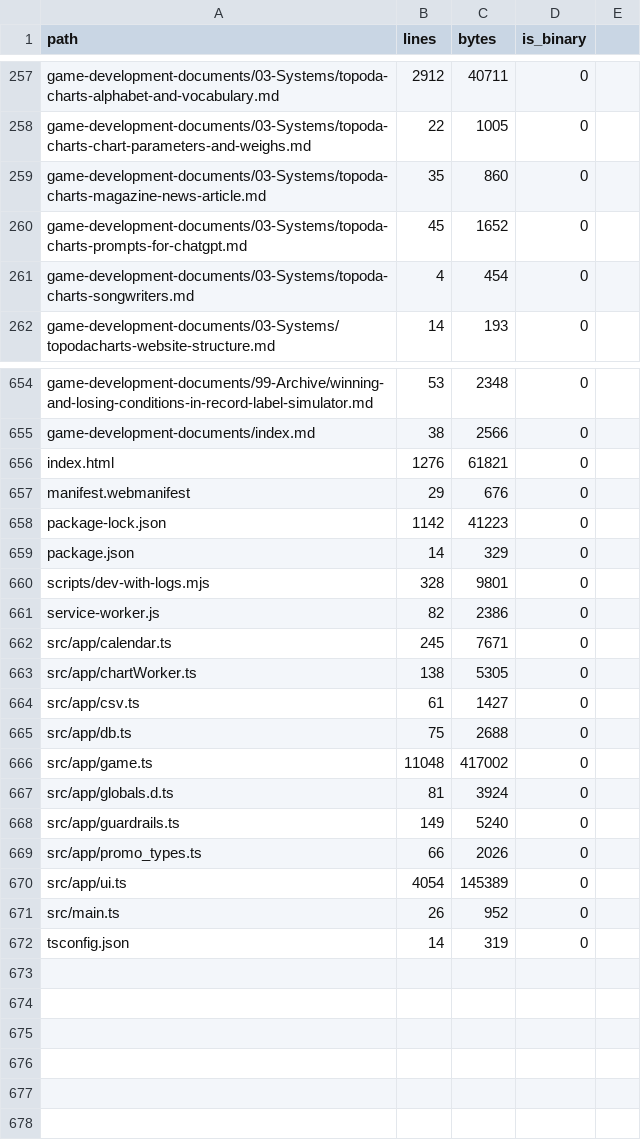
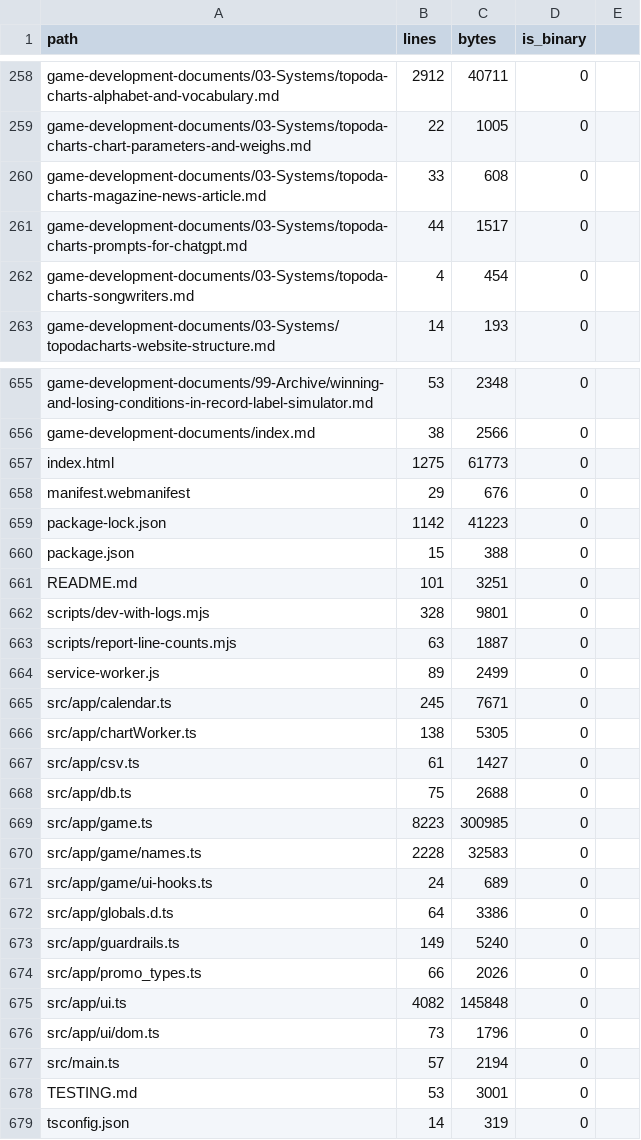
Before and after one commit to jlramos19/record-label-simulator, a CSV file: docs/reports/file-line-counts.csv, drawn as a sheet; only a part is shown, gaps mark what is left out; the diff covers the shown part only.

```diff
--- a/docs/reports/file-line-counts.csv
+++ b/docs/reports/file-line-counts.csv
@@ -258,4 +259,4 @@ game-development-documents/03-Systems/topoda-charts-alphabet-and-vocabulary.md,2
 game-development-documents/03-Systems/topoda-charts-chart-parameters-and-weighs.md,22,1005,0
-game-development-documents/03-Systems/topoda-charts-magazine-news-article.md,35,860,0
-game-development-documents/03-Systems/topoda-charts-prompts-for-chatgpt.md,45,1652,0
+game-development-documents/03-Systems/topoda-charts-magazine-news-article.md,33,608,0
+game-development-documents/03-Systems/topoda-charts-prompts-for-chatgpt.md,44,1517,0
 game-development-documents/03-Systems/topoda-charts-songwriters.md,4,454,0
@@ -655,8 +656,10 @@ game-development-documents/99-Archive/winning-and-losing-conditions-in-record-la
 game-development-documents/index.md,38,2566,0
-index.html,1276,61821,0
+index.html,1275,61773,0
 manifest.webmanifest,29,676,0
 package-lock.json,1142,41223,0
-package.json,14,329,0
+package.json,15,388,0
+README.md,101,3251,0
 scripts/dev-with-logs.mjs,328,9801,0
-service-worker.js,82,2386,0
+scripts/report-line-counts.mjs,63,1887,0
+service-worker.js,89,2499,0
 src/app/calendar.ts,245,7671,0
@@ -665,8 +668,12 @@ src/app/csv.ts,61,1427,0
 src/app/db.ts,75,2688,0
-src/app/game.ts,11048,417002,0
-src/app/globals.d.ts,81,3924,0
+src/app/game.ts,8223,300985,0
+src/app/game/names.ts,2228,32583,0
+src/app/game/ui-hooks.ts,24,689,0
+src/app/globals.d.ts,64,3386,0
 src/app/guardrails.ts,149,5240,0
 src/app/promo_types.ts,66,2026,0
-src/app/ui.ts,4054,145389,0
-src/main.ts,26,952,0
+src/app/ui.ts,4082,145848,0
+src/app/ui/dom.ts,73,1796,0
+src/main.ts,57,2194,0
+TESTING.md,53,3001,0
 tsconfig.json,14,319,0
```
Also changed, not shown: 7 added rows, 5 removed rows, 51 moved rows and 29 edited cells elsewhere in this file, 16 other files.
